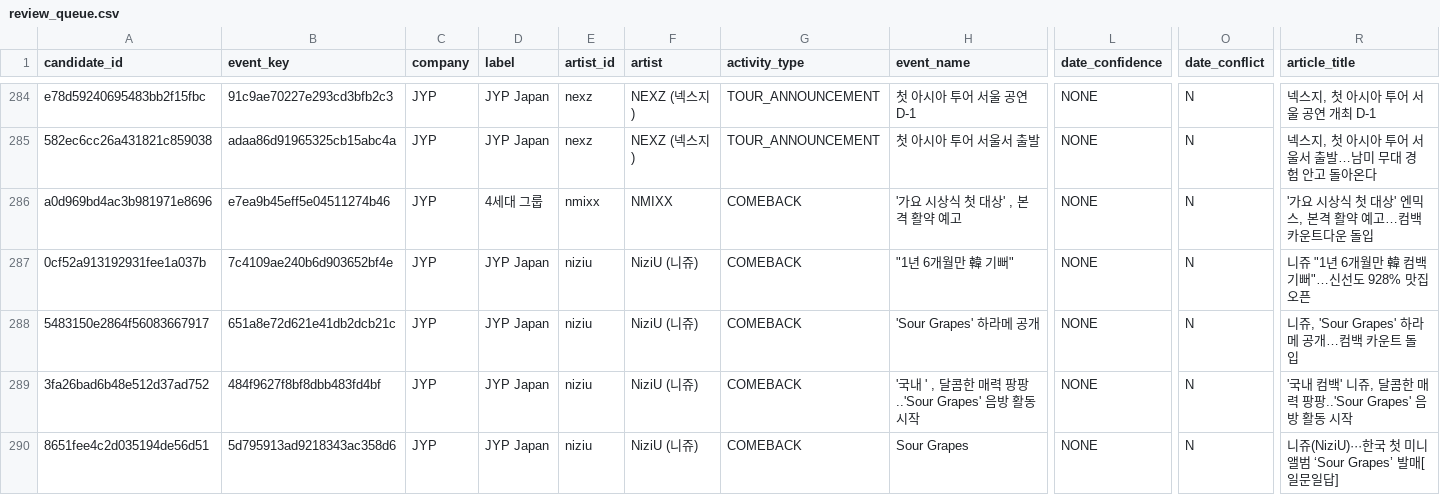
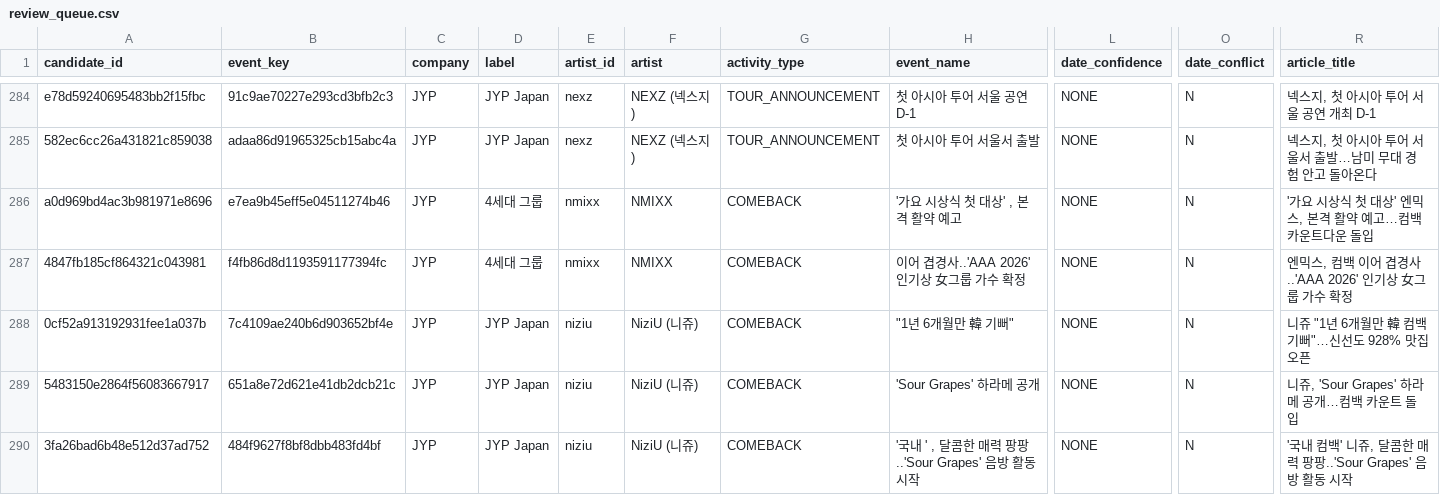
Before and after one commit to Jayjayredick/kpop-activity-calendar, a CSV file: data/review_queue.csv, drawn as a sheet; only a part is shown, gaps mark what is left out; the shorter side is filled out with more unchanged rows; rows hold the shown columns only; the diff names each change by its address in the sheet, - before the commit and + after, or states it on an @@ line.

```diff
--- a/data/review_queue.csv
+++ b/data/review_queue.csv
+row 287: 4847fb185cf864321c043981 | f4fb86d8d1193591177394fc | JYP | 4세대 그룹 | nmixx | NMIXX | COMEBACK | 이어 겹경사..'AAA 2026' 인기상 女그룹 가수 확정 | NONE | N | 엔믹스, 컴백 이어 겹경사..'AAA 2026' 인기상 女그룹 가수 확정
```
Also changed, not shown: data/daily_collected.csv, 2 other files.
